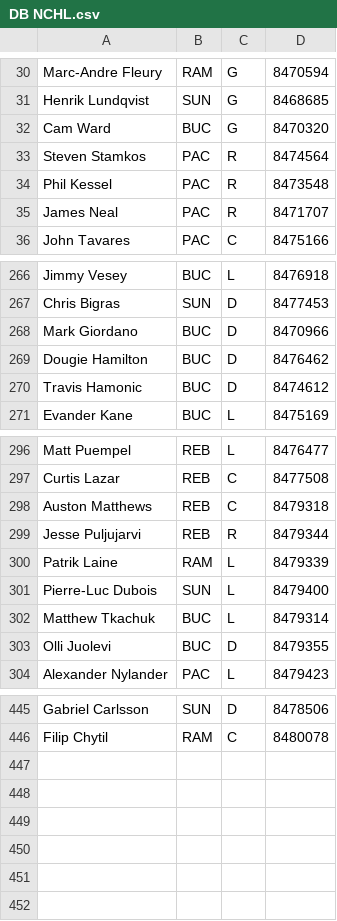
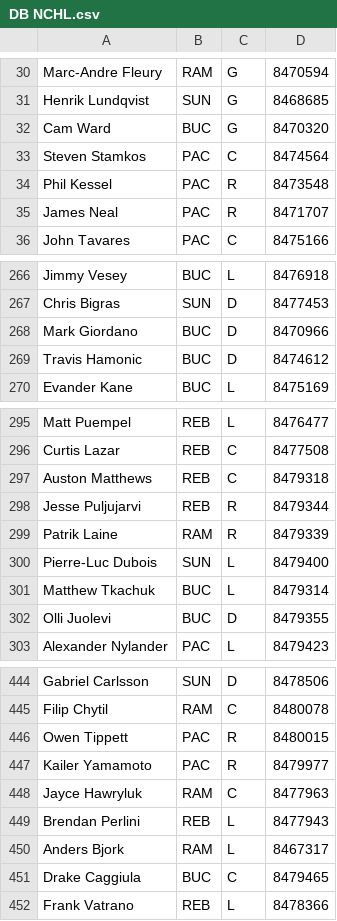
Before and after one commit to SunsHC/NCHLRoster, a CSV file: NCHLRoster/NCHLRoster/bin/Debug/DB NCHL.csv, drawn as a sheet; only a part is shown, gaps mark what is left out.

```diff
--- a/NCHLRoster/NCHLRoster/bin/Debug/DB NCHL.csv
+++ b/NCHLRoster/NCHLRoster/bin/Debug/DB NCHL.csv
@@ -32,3 +32,3 @@ Henrik Lundqvist,SUN,G,8468685
 Cam Ward,BUC,G,8470320
-Steven Stamkos,PAC,R,8474564
+Steven Stamkos,PAC,C,8474564
 Phil Kessel,PAC,R,8473548
@@ -268,3 +268,2 @@ Chris Bigras,SUN,D,8477453
 Mark Giordano,BUC,D,8470966
-Dougie Hamilton,BUC,D,8476462
 Travis Hamonic,BUC,D,8474612
@@ -299,3 +298,3 @@ Auston Matthews,REB,C,8479318
 Jesse Puljujarvi,REB,R,8479344
-Patrik Laine,RAM,L,8479339
+Patrik Laine,RAM,R,8479339
 Pierre-Luc Dubois,SUN,L,8479400
@@ -446 +445,8 @@ Gabriel Carlsson,SUN,D,8478506
 Filip Chytil,RAM,C,8480078
+Owen Tippett,PAC,R,8480015
+Kailer Yamamoto,PAC,R,8479977
+Jayce Hawryluk,RAM,C,8477963
+Brendan Perlini,REB,L,8477943
+Anders Bjork,RAM,L,8467317
+Drake Caggiula,BUC,C,8479465
+Frank Vatrano,REB,L,8478366
```
Also changed, not shown: NCHLRoster/NCHLRoster/bin/Debug/RosterBUC.csv, NCHLRoster/NCHLRoster/bin/Debug/RosterNCHL.csv, 3 other files.
